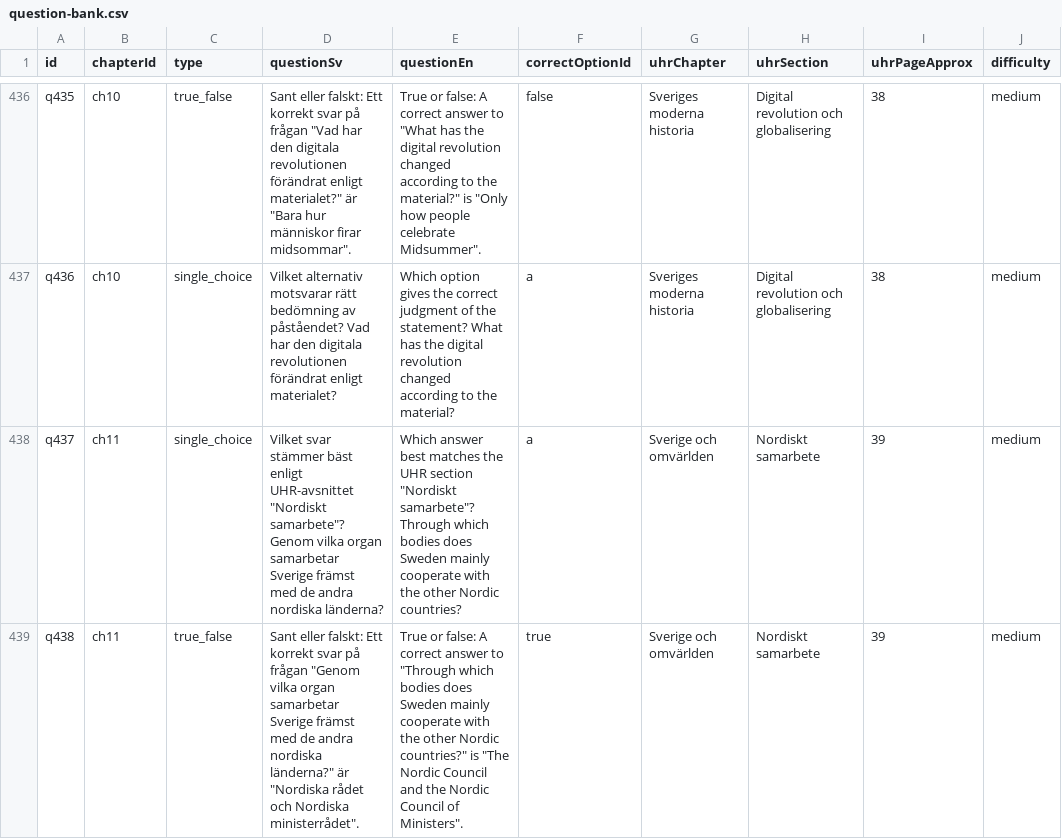
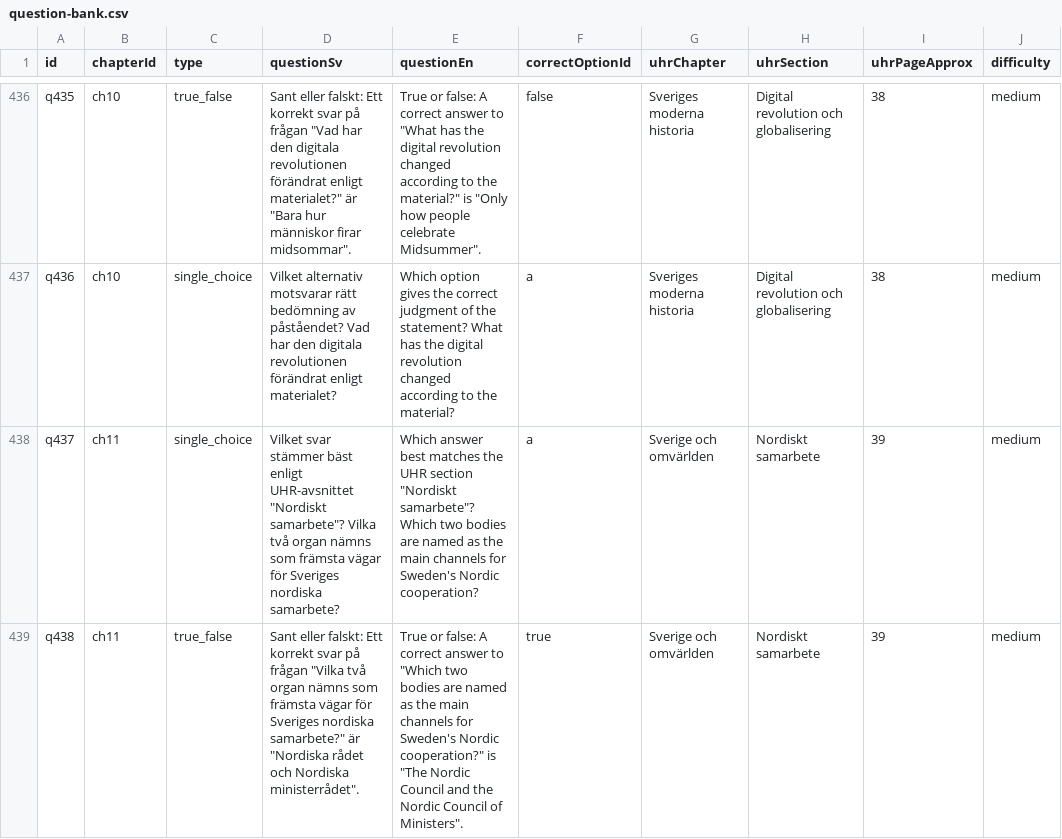
Before and after one commit to SzeChunYiu/Swedish_Civic_Test, a CSV file: content/question-bank.csv, drawn as a sheet; only a part is shown, gaps mark what is left out; the diff covers the shown part only; the diff names each change by its address in the sheet, - before the commit and + after, or states it on an @@ line.

Commit message:
content: tighten q085 nordic cooperation

```diff
--- a/content/question-bank.csv
+++ b/content/question-bank.csv
-D438 (questionSv): …"Nordiskt samarbete"? Genom vilka organ samarbetar Sverige främst med de andra nordiska länderna?
+D438 (questionSv): …"Nordiskt samarbete"? Vilka två organ nämns som främsta vägar för Sveriges nordiska samarbete?
-E438 (questionEn): …"Nordiskt samarbete"? Through which bodies does Sweden mainly cooperate with the other Nordic countries?
+E438 (questionEn): …"Nordiskt samarbete"? Which two bodies are named as the main channels for Sweden's Nordic cooperation?
-D439 (questionSv): …på frågan "Genom vilka organ samarbetar Sverige främst med de andra nordiska länderna?" är "Nordiska…
+D439 (questionSv): …på frågan "Vilka två organ nämns som främsta vägar för Sveriges nordiska samarbete?" är "Nordiska…
-E439 (questionEn): …answer to "Through which bodies does Sweden mainly cooperate with the other Nordic countries?" is "The…
+E439 (questionEn): …answer to "Which two bodies are named as the main channels for Sweden's Nordic cooperation?" is "The…
```
Also changed, not shown: 6 edited cells elsewhere in this file, 1 other file.
